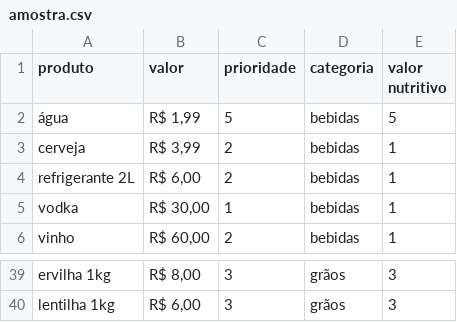
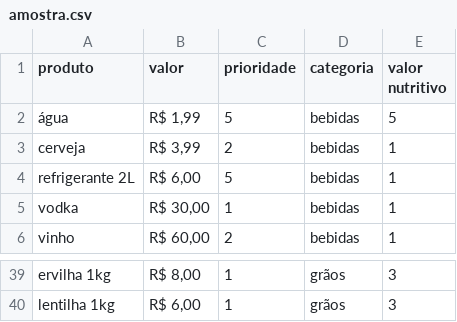
Before and after one commit to luisdurante/IA-II-algoritmo-genetico-carrinho-de-compras, a CSV file: amostra.csv, drawn as a sheet; only a part is shown, gaps mark what is left out; the diff covers the shown part only; the diff names each change by its address in the sheet, - before the commit and + after, or states it on an @@ line.

```diff
--- a/amostra.csv
+++ b/amostra.csv
-C4 (prioridade): 2
+C4 (prioridade): 5
-C39:C40 (prioridade): 3
+C39:C40 (prioridade): 1
```
Also changed, not shown: 17 edited cells elsewhere in this file.
